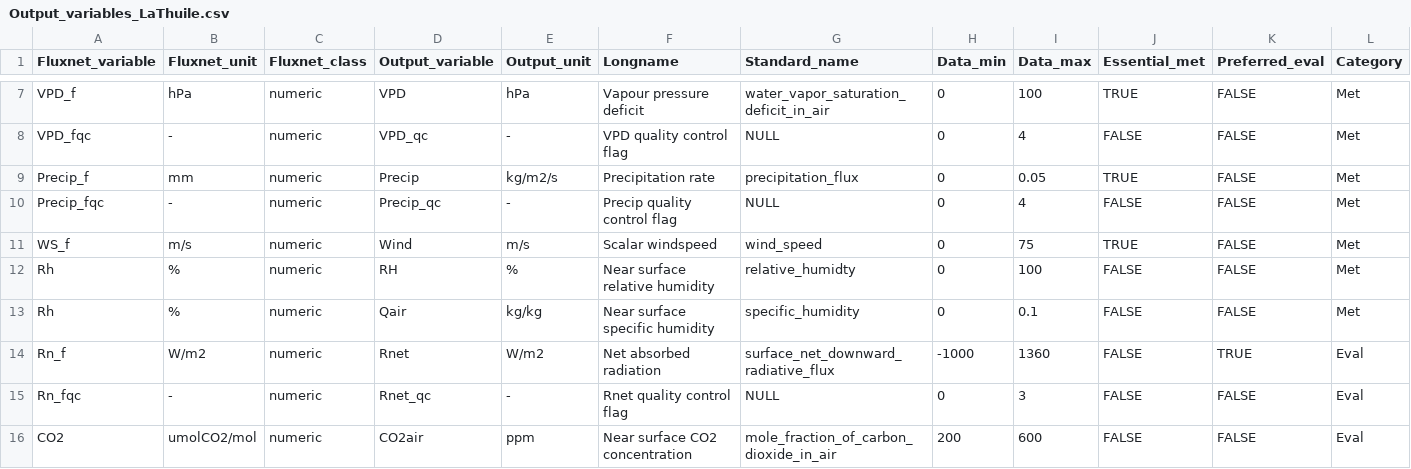
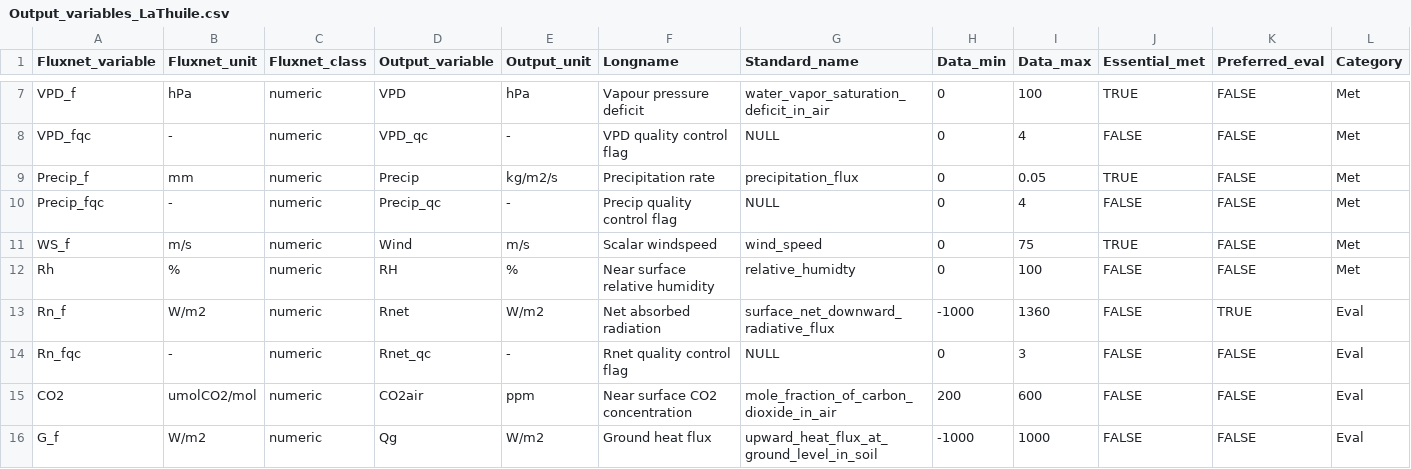
Before and after one commit to aukkola/FluxnetLSM, a CSV file: data/Output_variables_LaThuile.csv, drawn as a sheet; only a part is shown, gaps mark what is left out; the shorter side is filled out with more unchanged rows; rows hold the shown columns only; the diff names each change by its address in the sheet, - before the commit and + after, or states it on an @@ line.

Commit message:
removing specific humidity as no air pressure in la thuile

```diff
--- a/data/Output_variables_LaThuile.csv
+++ b/data/Output_variables_LaThuile.csv
-row 13: Rh | % | numeric | Qair | kg/kg | Near surface specific humidity | specific_humidity | 0 | 0.1 | FALSE | FALSE | Met
```
